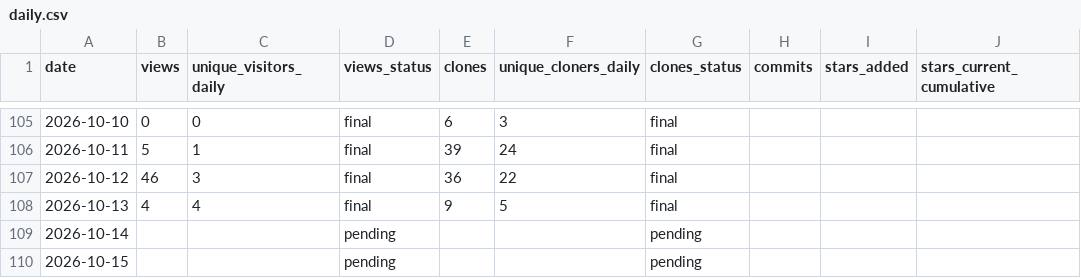
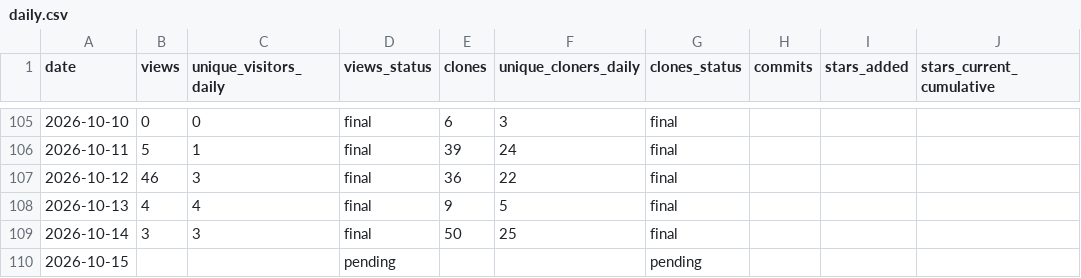
Before and after one commit to cloudcell/om-core, a CSV file: stats/daily.csv, drawn as a sheet; only a part is shown, gaps mark what is left out; the diff names each change by its address in the sheet, - before the commit and + after, or states it on an @@ line.

```diff
--- a/stats/daily.csv
+++ b/stats/daily.csv
-B109 (views): (empty)
+B109 (views): 3
-C109 (unique_visitors_daily): (empty)
+C109 (unique_visitors_daily): 3
-D109 (views_status): pending
+D109 (views_status): final
-E109 (clones): (empty)
+E109 (clones): 50
-F109 (unique_cloners_daily): (empty)
+F109 (unique_cloners_daily): 25
-G109 (clones_status): pending
+G109 (clones_status): final
```
Also changed, not shown: stats/referrers-ever.csv, stats/referrers-latest.csv, 6 other files.
